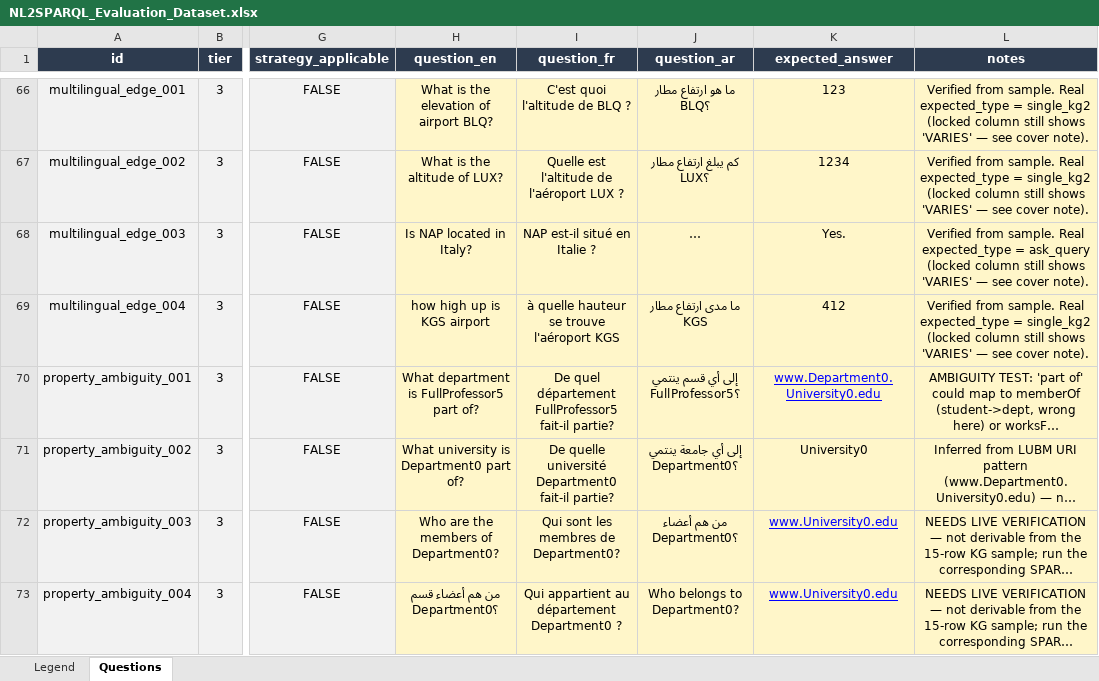
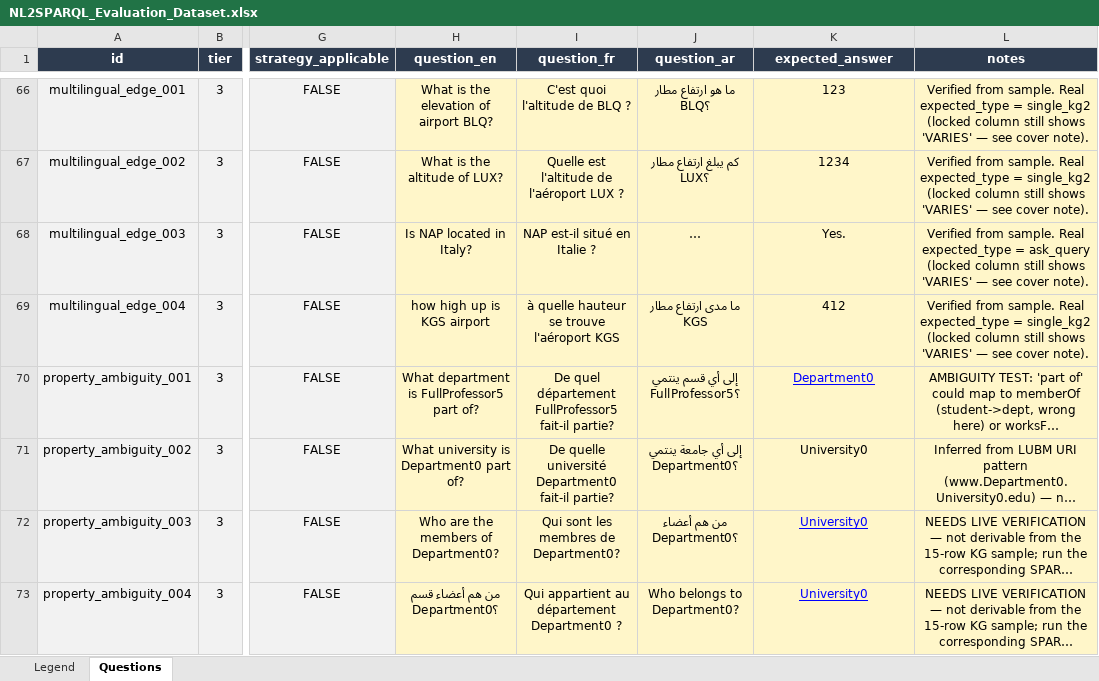
Before and after one commit to nahla1967/NL2SPARQL, an Excel workbook: NL2SPARQL_Evaluation_Dataset.xlsx, sheet Questions, drawn as a sheet; only a part is shown, gaps mark what is left out; long unchanged cells end in …; values as stored, in another font and other column widths than the file's, no borders; the diff names each change by its address in the sheet, - before the commit and + after, or states it on an @@ line.

```diff
--- a/NL2SPARQL_Evaluation_Dataset.xlsx (sheet Questions)
+++ b/NL2SPARQL_Evaluation_Dataset.xlsx (sheet Questions)
-K70 (expected_answer): www.Department0.University0.edu
+K70 (expected_answer): Department0
-K72:K73 (expected_answer): www.University0.edu
+K72:K73 (expected_answer): University0
```
Also changed, not shown: NL2SPARQL_Evaluation_Results.xlsx, 3 other files.
